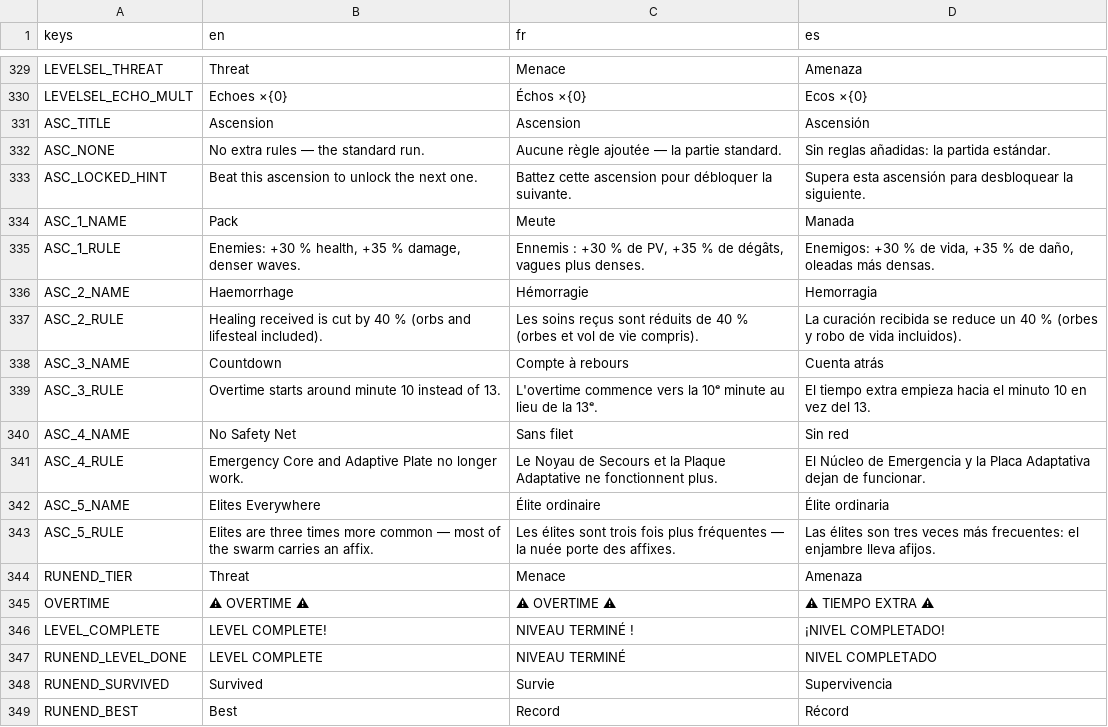
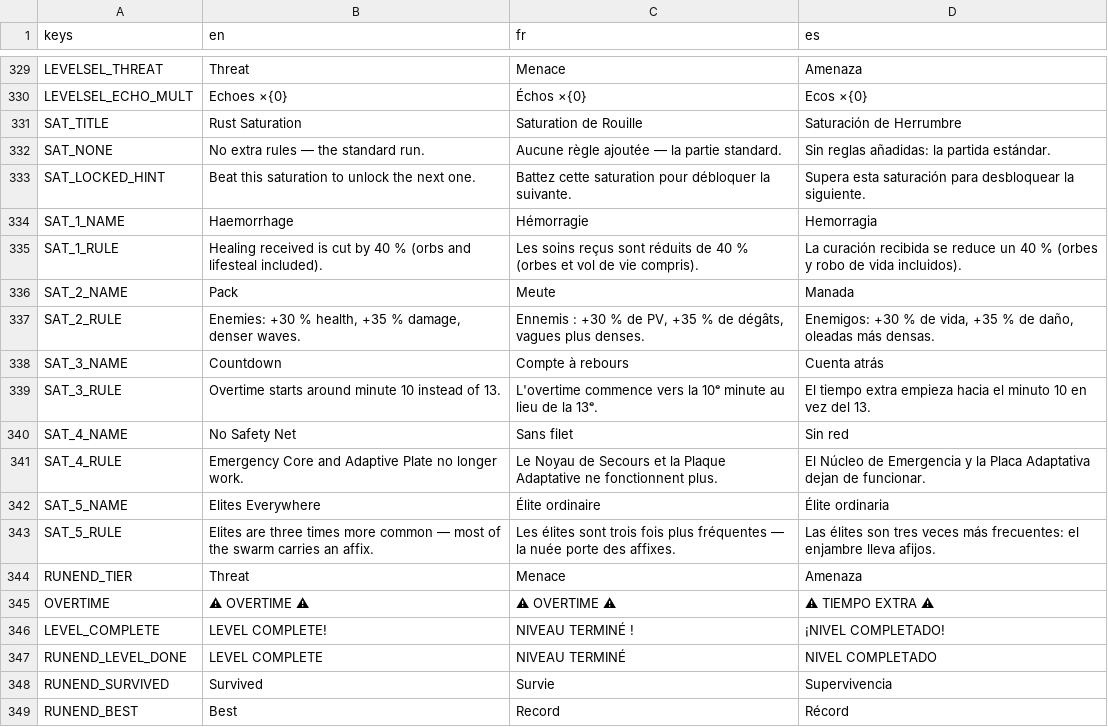
Before and after one commit to drangoht/Chimera-Protocol, a CSV file: localization/ui.csv, drawn as a sheet; only a part is shown, gaps mark what is left out.

```diff
--- a/localization/ui.csv
+++ b/localization/ui.csv
@@ -330,15 +330,15 @@ LEVELSEL_THREAT,Threat,Menace,Amenaza
 LEVELSEL_ECHO_MULT,Echoes ×{0},Échos ×{0},Ecos ×{0}
-ASC_TITLE,Ascension,Ascension,Ascensión
-ASC_NONE,No extra rules — the standard run.,Aucune règle ajoutée — la partie standard.,Sin reglas añadidas: la partida estándar.
-ASC_LOCKED_HINT,Beat this ascension to unlock the next one.,Battez cette ascension pour débloquer la suivante.,Supera esta ascensión para desbloquear la siguiente.
-ASC_1_NAME,Pack,Meute,Manada
-ASC_1_RULE,"Enemies: +30 % health, +35 % damage, denser waves.","Ennemis : +30 % de PV, +35 % de dégâts, vagues plus denses.","Enemigos: +30 % de vida, +35 % de daño, oleadas más densas."
-ASC_2_NAME,Haemorrhage,Hémorragie,Hemorragia
-ASC_2_RULE,Healing received is cut by 40 % (orbs and lifesteal included).,Les soins reçus sont réduits de 40 % (orbes et vol de vie compris).,La curación recibida se reduce un 40 % (orbes y robo de vida incluidos).
-ASC_3_NAME,Countdown,Compte à rebours,Cuenta atrás
-ASC_3_RULE,Overtime starts around minute 10 instead of 13.,L'overtime commence vers la 10ᵉ minute au lieu de la 13ᵉ.,El tiempo extra empieza hacia el minuto 10 en vez del 13.
-ASC_4_NAME,No Safety Net,Sans filet,Sin red
-ASC_4_RULE,Emergency Core and Adaptive Plate no longer work.,Le Noyau de Secours et la Plaque Adaptative ne fonctionnent plus.,El Núcleo de Emergencia y la Placa Adaptativa dejan de funcionar.
-ASC_5_NAME,Elites Everywhere,Élite ordinaire,Élite ordinaria
-ASC_5_RULE,Elites are three times more common — most of the swarm carries an affix.,Les élites sont trois fois plus fréquentes — la nuée porte des affixes.,Las élites son tres veces más frecuentes: el enjambre lleva afijos.
+SAT_TITLE,Rust Saturation,Saturation de Rouille,Saturación de Herrumbre
+SAT_NONE,No extra rules — the standard run.,Aucune règle ajoutée — la partie standard.,Sin reglas añadidas: la partida estándar.
+SAT_LOCKED_HINT,Beat this saturation to unlock the next one.,Battez cette saturation pour débloquer la suivante.,Supera esta saturación para desbloquear la siguiente.
+SAT_1_NAME,Haemorrhage,Hémorragie,Hemorragia
+SAT_1_RULE,Healing received is cut by 40 % (orbs and lifesteal included).,Les soins reçus sont réduits de 40 % (orbes et vol de vie compris).,La curación recibida se reduce un 40 % (orbes y robo de vida incluidos).
+SAT_2_NAME,Pack,Meute,Manada
+SAT_2_RULE,"Enemies: +30 % health, +35 % damage, denser waves.","Ennemis : +30 % de PV, +35 % de dégâts, vagues plus denses.","Enemigos: +30 % de vida, +35 % de daño, oleadas más densas."
+SAT_3_NAME,Countdown,Compte à rebours,Cuenta atrás
+SAT_3_RULE,Overtime starts around minute 10 instead of 13.,L'overtime commence vers la 10ᵉ minute au lieu de la 13ᵉ.,El tiempo extra empieza hacia el minuto 10 en vez del 13.
+SAT_4_NAME,No Safety Net,Sans filet,Sin red
+SAT_4_RULE,Emergency Core and Adaptive Plate no longer work.,Le Noyau de Secours et la Plaque Adaptative ne fonctionnent plus.,El Núcleo de Emergencia y la Placa Adaptativa dejan de funcionar.
+SAT_5_NAME,Elites Everywhere,Élite ordinaire,Élite ordinaria
+SAT_5_RULE,Elites are three times more common — most of the swarm carries an affix.,Les élites sont trois fois plus fréquentes — la nuée porte des affixes.,Las élites son tres veces más frecuentes: el enjambre lleva afijos.
 RUNEND_TIER,Threat,Menace,Amenaza
```
Also changed, not shown: 17 other files.
